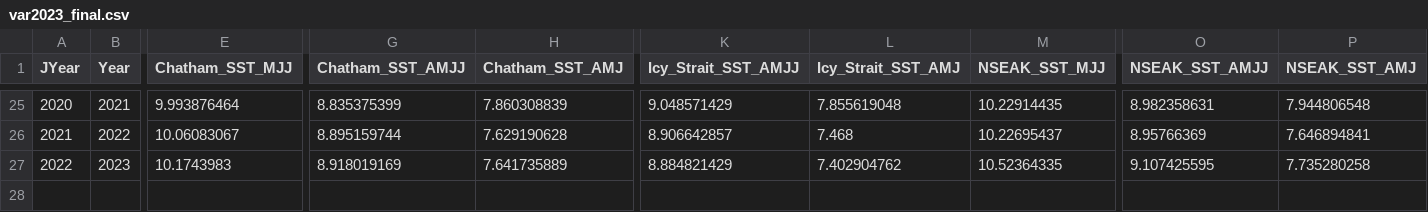
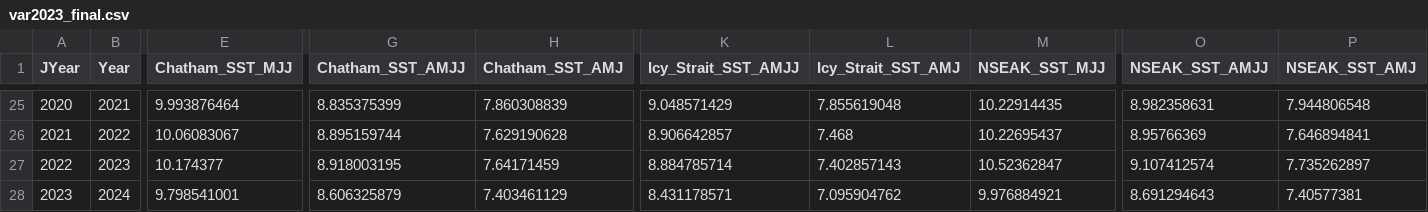
Before and after one commit to commfish/southeast_pink_salmon_preseason, a CSV file: 2024_forecast/data/var2023_final.csv, drawn as a sheet; only a part is shown, gaps mark what is left out; rows hold the shown columns only; the diff covers the shown part only; the diff names each change by its address in the sheet, - before the commit and + after, or states it on an @@ line.

```diff
--- a/2024_forecast/data/var2023_final.csv
+++ b/2024_forecast/data/var2023_final.csv
-E27 (Chatham_SST_MJJ): 10.1743983
+E27 (Chatham_SST_MJJ): 10.174377
-G27 (Chatham_SST_AMJJ): 8.918019169
+G27 (Chatham_SST_AMJJ): 8.918003195
-H27 (Chatham_SST_AMJ): 7.641735889
+H27 (Chatham_SST_AMJ): 7.64171459
-K27 (Icy_Strait_SST_AMJJ): 8.884821429
+K27 (Icy_Strait_SST_AMJJ): 8.884785714
-L27 (Icy_Strait_SST_AMJ): 7.402904762
+L27 (Icy_Strait_SST_AMJ): 7.402857143
-M27 (NSEAK_SST_MJJ): 10.52364335
+M27 (NSEAK_SST_MJJ): 10.52362847
-O27 (NSEAK_SST_AMJJ): 9.107425595
+O27 (NSEAK_SST_AMJJ): 9.107412574
-P27 (NSEAK_SST_AMJ): 7.735280258
+P27 (NSEAK_SST_AMJ): 7.735262897
+row 28: 2023 | 2024 | 9.798541001 | 8.606325879 | 7.403461129 | 8.431178571 | 7.095904762 | 9.976884921 | 8.691294643 | 7.40577381
```
Also changed, not shown: 4 edited cells elsewhere in this file, 2023_forecast/data/var2022_final.csv, 24 other files.
